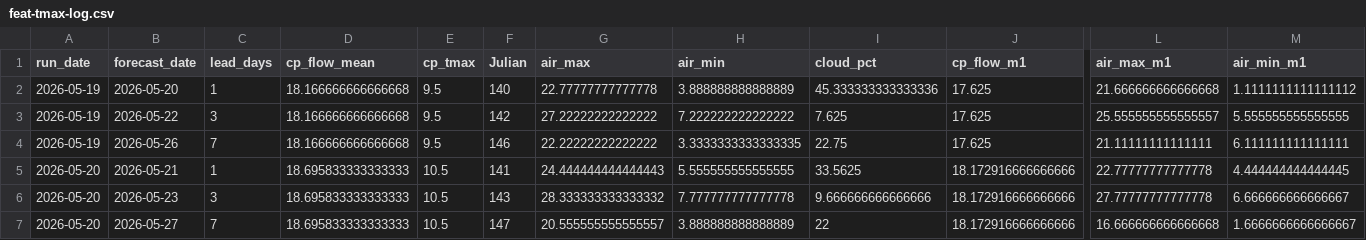
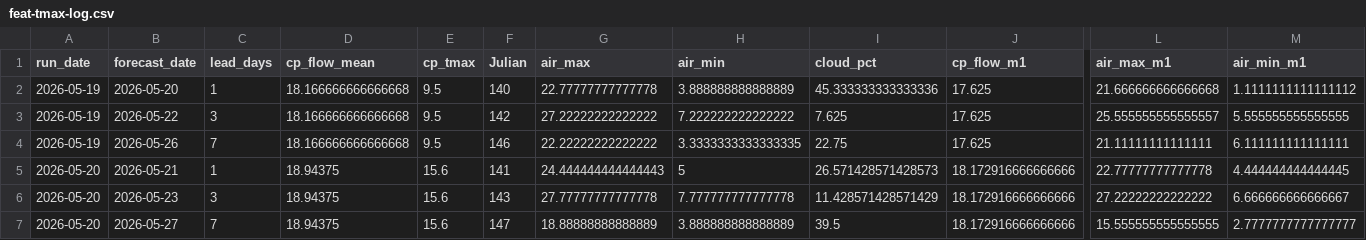
Before and after one commit to FlowWest/whychusModel, a CSV file: output/feat-tmax-log.csv, drawn as a sheet; only a part is shown, gaps mark what is left out; the diff names each change by its address in the sheet, - before the commit and + after, or states it on an @@ line.

```diff
--- a/output/feat-tmax-log.csv
+++ b/output/feat-tmax-log.csv
-D5:D7 (cp_flow_mean): 18.695833333333333
+D5:D7 (cp_flow_mean): 18.94375
-E5:E7 (cp_tmax): 10.5
+E5:E7 (cp_tmax): 15.6
-H5 (air_min): 5.555555555555555
+H5 (air_min): 5
-I5 (cloud_pct): 33.5625
+I5 (cloud_pct): 26.571428571428573
-G6 (air_max): 28.333333333333332
+G6 (air_max): 27.77777777777778
-I6 (cloud_pct): 9.666666666666666
+I6 (cloud_pct): 11.428571428571429
-L6 (air_max_m1): 27.77777777777778
+L6 (air_max_m1): 27.22222222222222
-G7 (air_max): 20.555555555555557
+G7 (air_max): 18.88888888888889
-I7 (cloud_pct): 22
+I7 (cloud_pct): 39.5
-L7 (air_max_m1): 16.666666666666668
+L7 (air_max_m1): 15.555555555555555
-M7 (air_min_m1): 1.6666666666666667
+M7 (air_min_m1): 2.7777777777777777
```
Also changed, not shown: output/feat-7dadm-log.csv, output/instream-forecast-log.csv, 1 other file.
